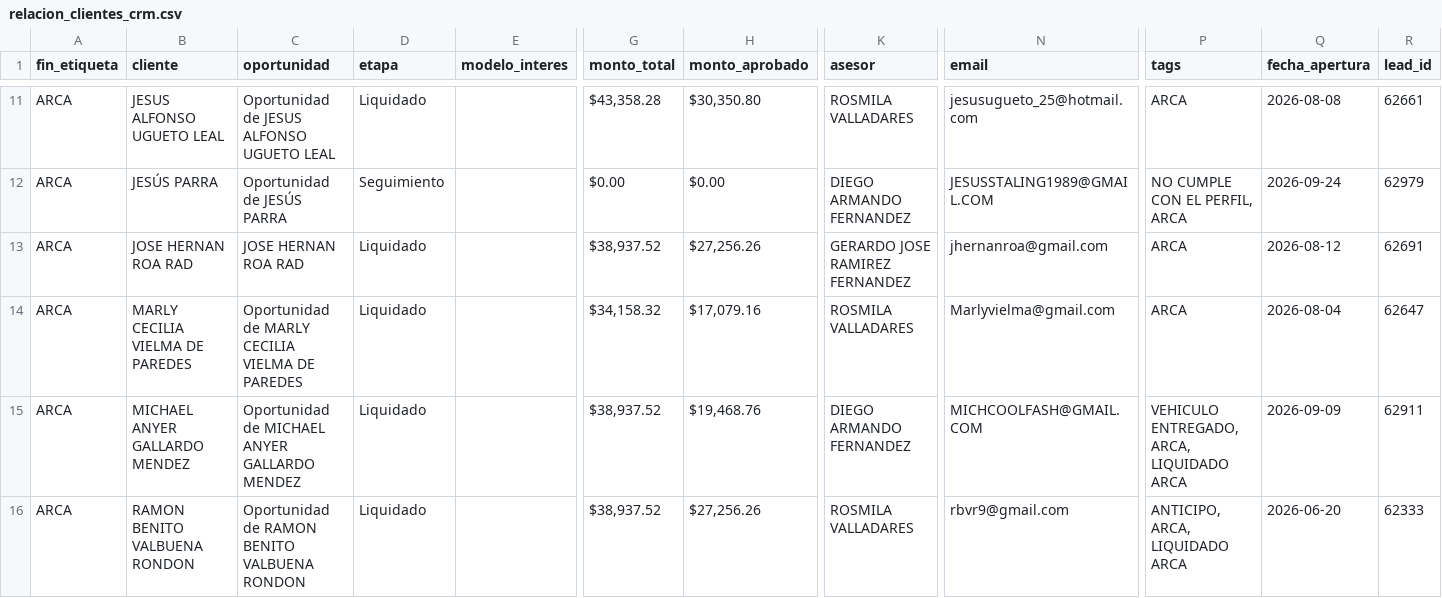
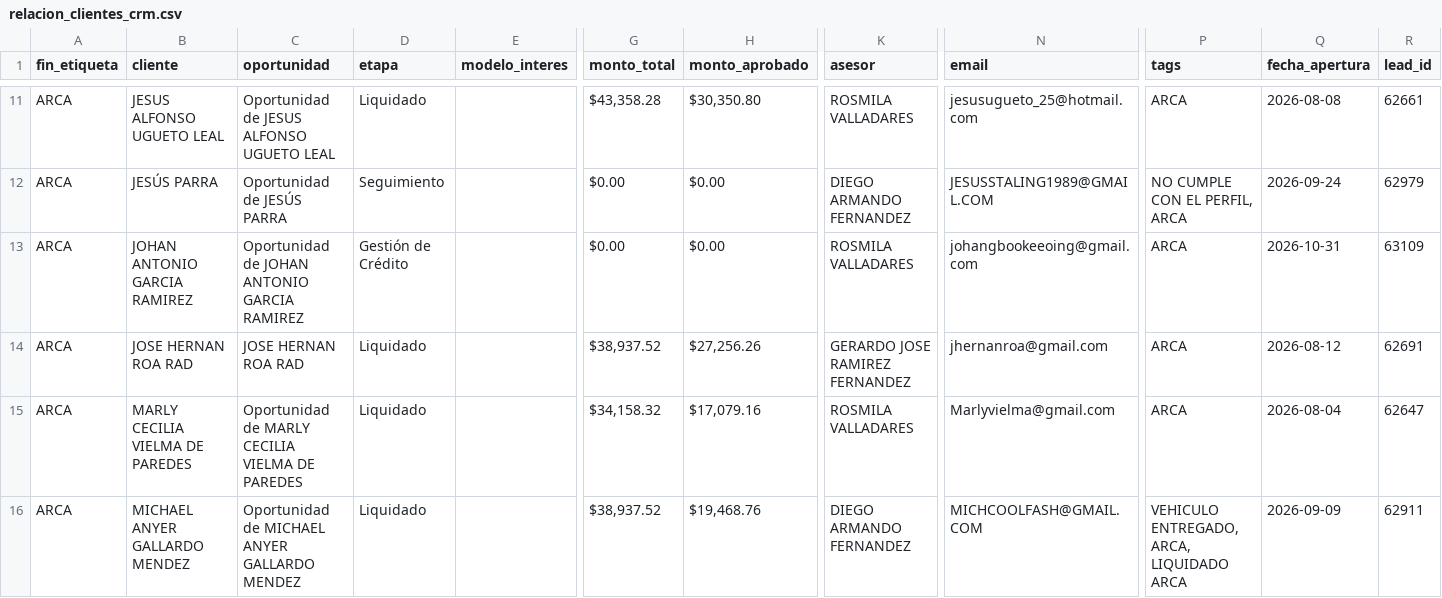
Before and after one commit to latinbienti-sys/gestionhonda, a CSV file: crm_consulta/relacion_clientes_crm.csv, drawn as a sheet; only a part is shown, gaps mark what is left out; the shorter side is filled out with more unchanged rows; rows hold the shown columns only; the diff names each change by its address in the sheet, - before the commit and + after, or states it on an @@ line.

```diff
--- a/crm_consulta/relacion_clientes_crm.csv
+++ b/crm_consulta/relacion_clientes_crm.csv
+row 13: ARCA | JOHAN ANTONIO GARCIA RAMIREZ | Oportunidad de JOHAN ANTONIO GARCIA RAMIREZ | Gestión de Crédito |  | $0.00 | $0.00 | ROSMILA VALLADARES | johangbookeeoing@gmail.com | ARCA | 2026-10-31 | 63109
```
Also changed, not shown: 3 other files.
